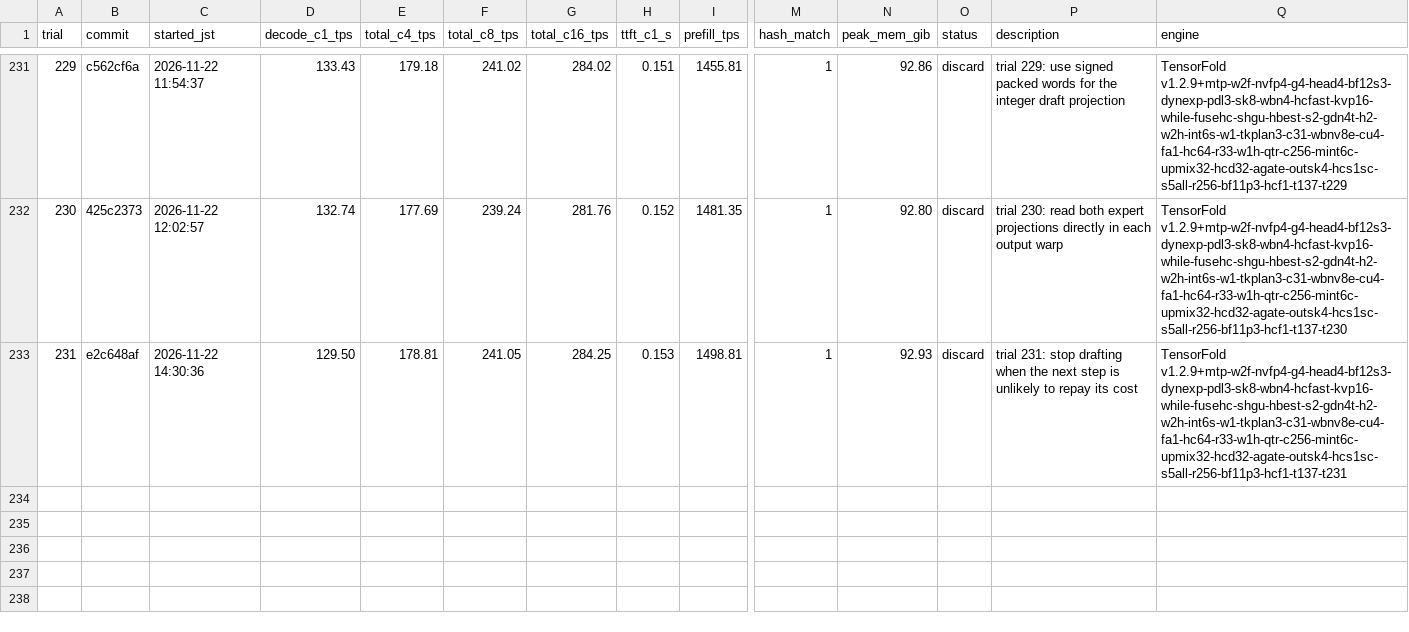
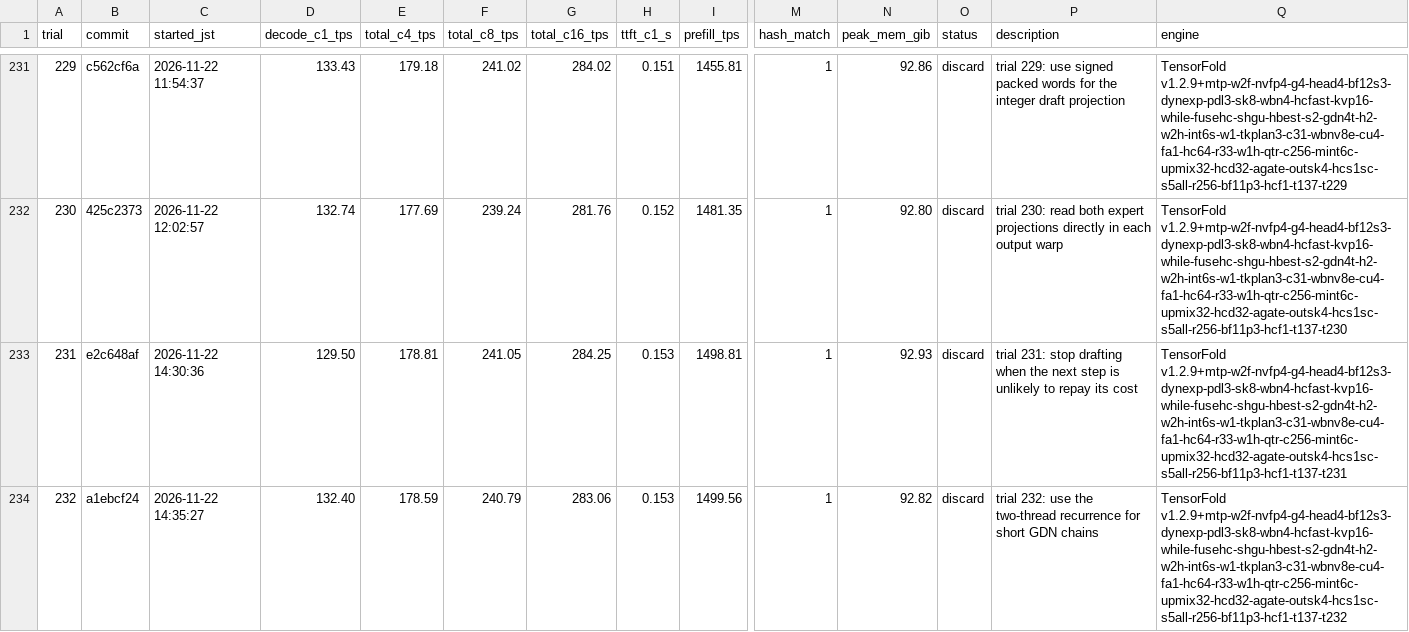
Before and after one commit to 42si/qwen38-flash-next-autoresearch, a TSV file: spark/results.tsv, drawn as a sheet; only a part is shown, gaps mark what is left out; rows hold the shown columns only; the diff names each change by its address in the sheet, - before the commit and + after, or states it on an @@ line.

Commit message:
spark trial 232: discard

```diff
--- a/spark/results.tsv
+++ b/spark/results.tsv
+row 234: 232 | a1ebcf24 | 2026-11-22 14:35:27 | 132.40 | 178.59 | 240.79 | 283.06 | 0.153 | 1499.56 | 1 | 92.82 | discard | trial 232: use the two-thread recurrence for short GDN chains | TensorFold v1.2.9+mtp-w2f-nvfp4-g4-head4-bf12s3-dynexp-pdl3-sk8-wbn4-hcfast-kvp16-while-fusehc-shgu-hbest-s2-gdn4t-h2-w2h-int6s-w1-tkplan3-c31-wbnv8e-cu4-fa1-hc64-r33-w1h-qtr-c256-mint6c-upmix32-hcd32-agate-outsk4-hcs1sc-s5all-r256-bf11p3-hcf1-t137-t232
```
Also changed, not shown: 2 other files.
